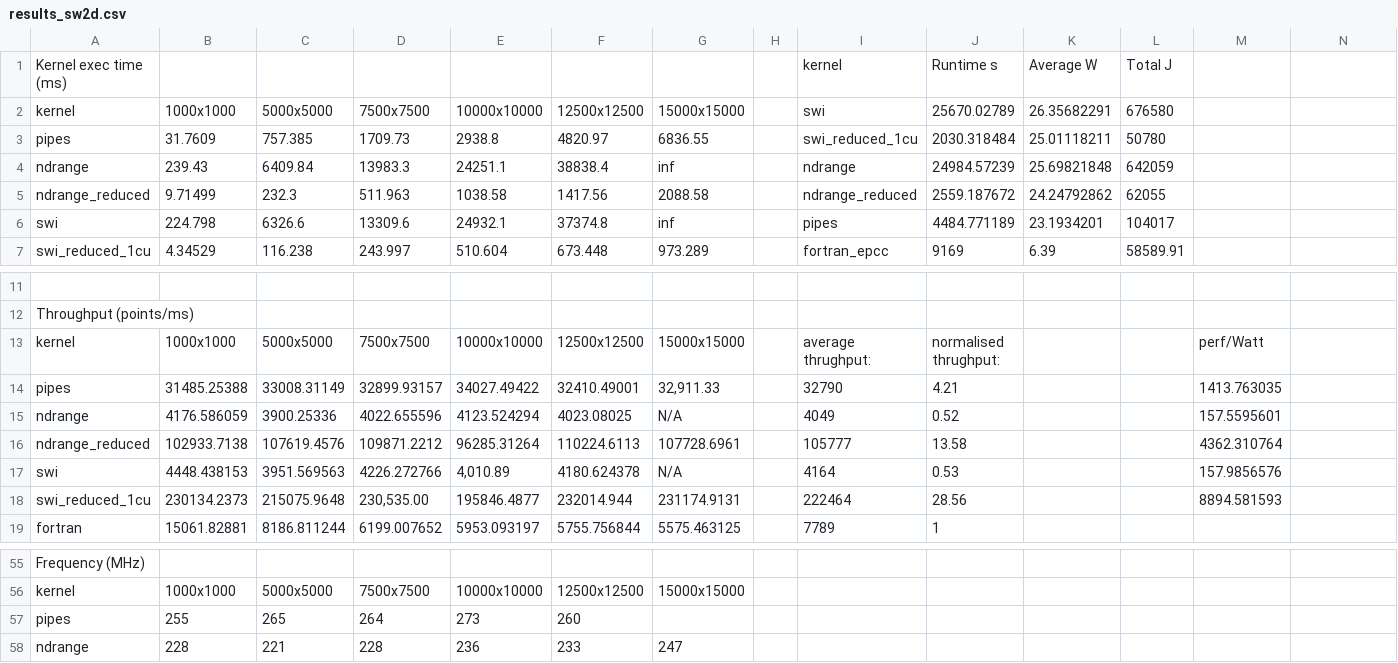
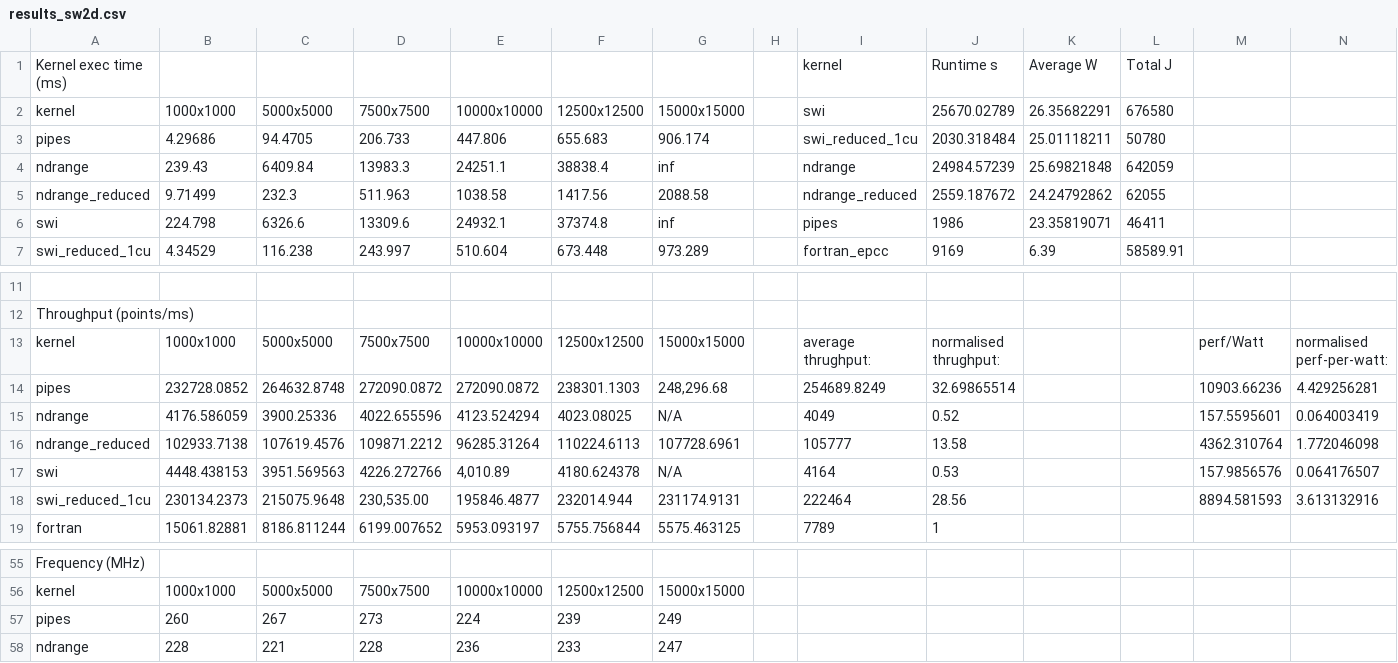
Before and after one commit to robertszafa/sycl-kernels-mem-reduced, a CSV file: sw2d/results_sw2d.csv, drawn as a sheet; only a part is shown, gaps mark what is left out; removed rows and columns are numbered as before the commit, all else as after; the diff names each change by its address in the sheet, - before the commit and + after, or states it on an @@ line.

Commit message:
Add rest of sw2d pipes numbers.

```diff
--- a/sw2d/results_sw2d.csv
+++ b/sw2d/results_sw2d.csv
-B3: 31.7609
+B3: 4.29686
-C3: 757.385
+C3: 94.4705
-D3: 1709.73
+D3: 206.733
-E3: 2938.8
+E3: 447.806
-F3: 4820.97
+F3: 655.683
-G3: 6836.55
+G3: 906.174
-J6: 4484.771189
+J6: 1986
-K6: 23.1934201
+K6: 23.35819071
-L6: 104017
+L6: 46411
-N13: (empty)
+N13: normalised perf-per-watt:
-row 14: pipes | 31485.25388 | 33008.31149 | 32899.93157 | 34027.49422 | 32410.49001 | 32,911.33 |  | 32790 | 4.21 |  |  | 1413.763035
+row 14: pipes | 232728.0852 | 264632.8748 | 272090.0872 | 272090.0872 | 238301.1303 | 248,296.68 |  | 254689.8249 | 32.69865514 |  |  | 10903.66236 | 4.429256281
-N15: (empty)
+N15: 0.064003419
-N16: (empty)
+N16: 1.772046098
-N17: (empty)
+N17: 0.064176507
-N18: (empty)
+N18: 3.613132916
-row 57: pipes | 255 | 265 | 264 | 273 | 260
+row 57: pipes | 260 | 267 | 273 | 224 | 239 | 249
```
